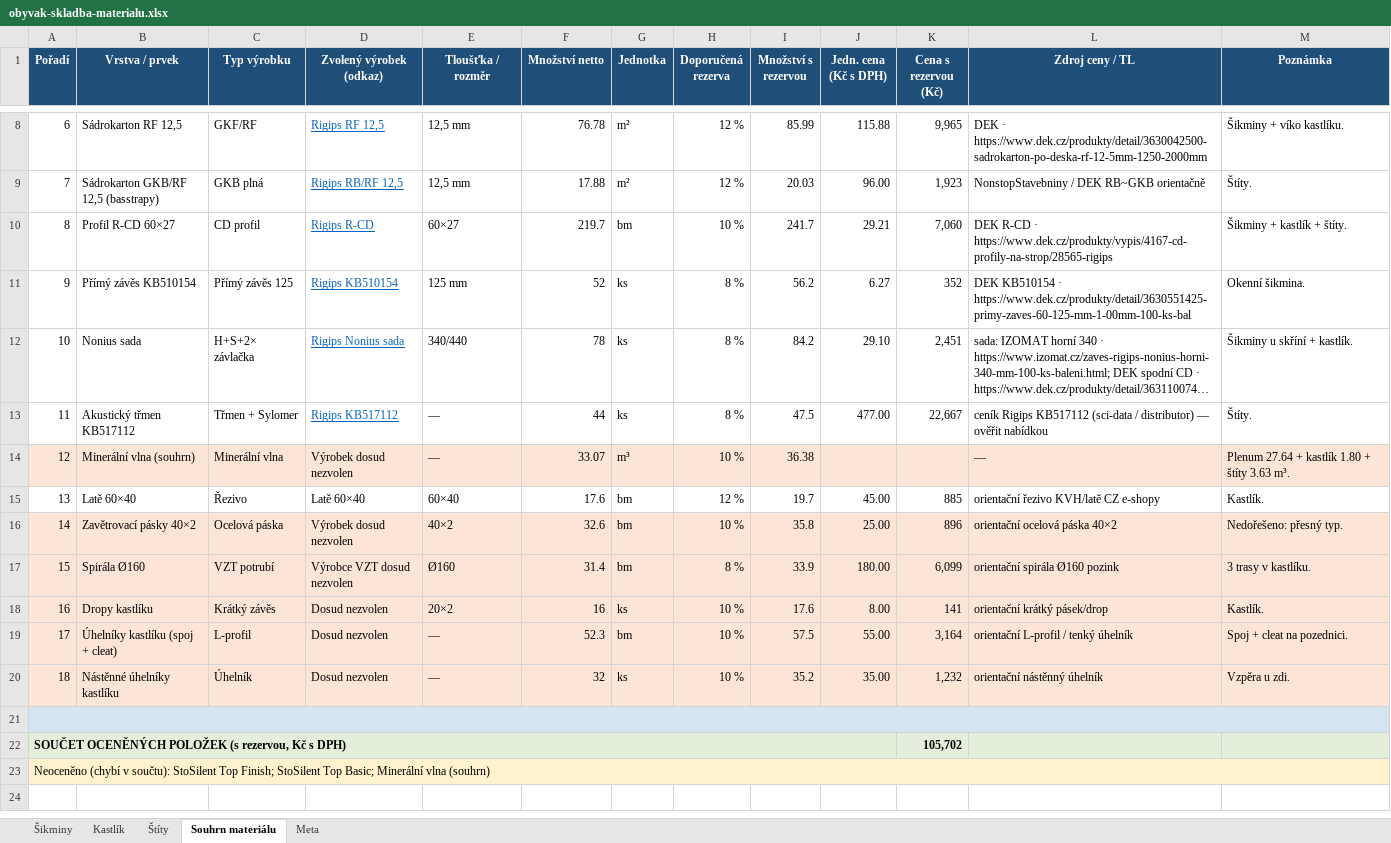
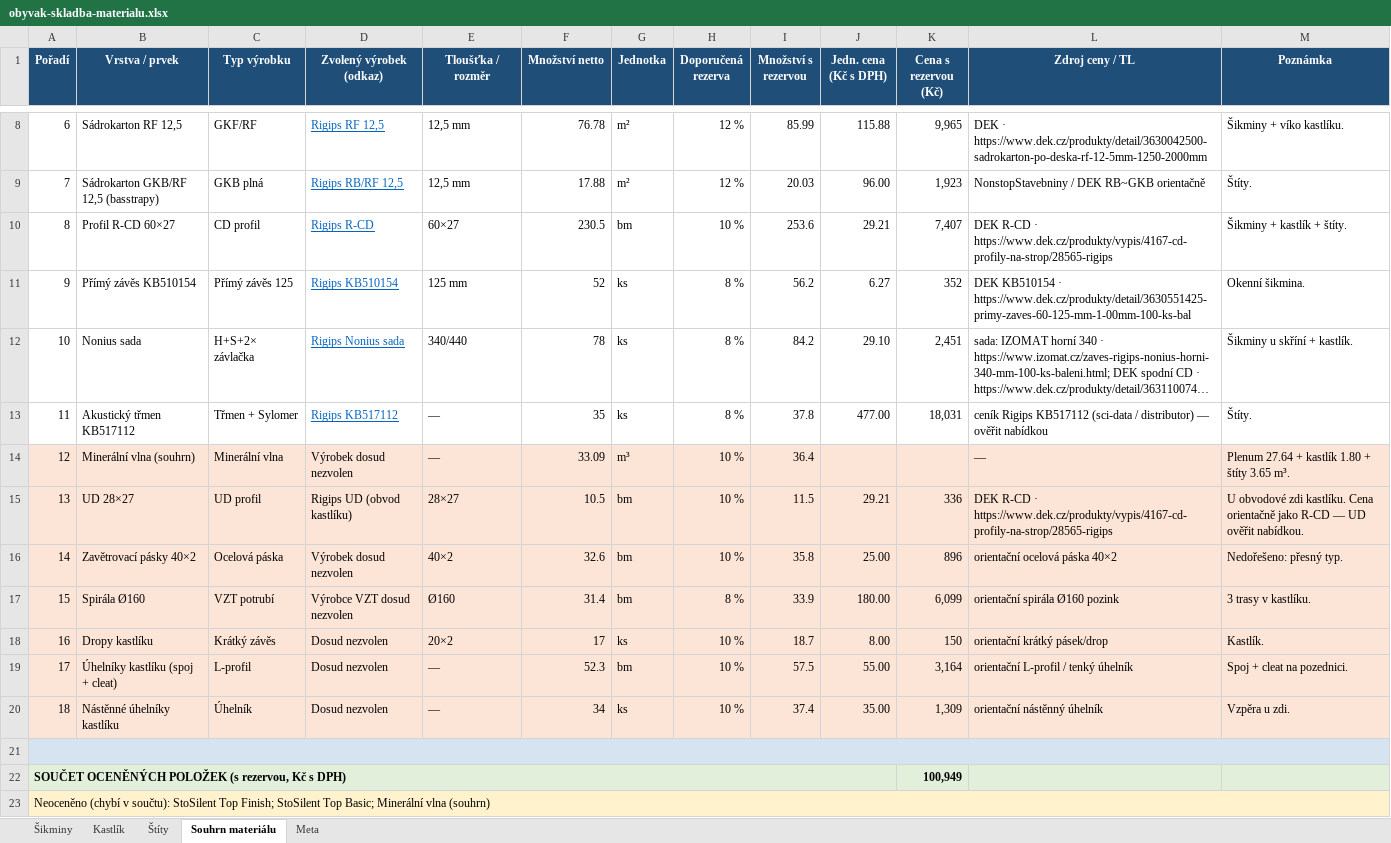
Before and after one commit to pteasima/Blueprints, an Excel workbook: docs/obyvak-skladba-materialu.xlsx, sheet Souhrn materiálu, drawn as a sheet; only a part is shown, gaps mark what is left out; long unchanged cells end in …; values as stored, in another font and other column widths than the file's, no borders; the diff names each change by its address in the sheet, - before the commit and + after, or states it on an @@ line.

```diff
--- a/docs/obyvak-skladba-materialu.xlsx (sheet Souhrn materiálu)
+++ b/docs/obyvak-skladba-materialu.xlsx (sheet Souhrn materiálu)
-F10 (Množství netto): 219.7
+F10 (Množství netto): 230.5
-I10 (Množství s rezervou): 241.7
+I10 (Množství s rezervou): 253.6
-K10 (Cena s rezervou (Kč)): 7,060
+K10 (Cena s rezervou (Kč)): 7,407
-F13 (Množství netto): 44
+F13 (Množství netto): 35
-I13 (Množství s rezervou): 47.5
+I13 (Množství s rezervou): 37.8
-K13 (Cena s rezervou (Kč)): 22,667
+K13 (Cena s rezervou (Kč)): 18,031
-F14 (Množství netto): 33.07
+F14 (Množství netto): 33.09
-I14 (Množství s rezervou): 36.38
+I14 (Množství s rezervou): 36.4
-M14 (Poznámka): Plenum 27.64 + kastlík 1.80 + štíty 3.63 m³.
+M14 (Poznámka): Plenum 27.64 + kastlík 1.80 + štíty 3.65 m³.
-A15:M15 fill: none
+A15:M15 fill: #FCE4D6
-B15 (Vrstva / prvek): Latě 60×40
+B15 (Vrstva / prvek): UD 28×27
-C15 (Typ výrobku): Řezivo
+C15 (Typ výrobku): UD profil
-D15 (Zvolený výrobek (odkaz)): Latě 60×40
+D15 (Zvolený výrobek (odkaz)): Rigips UD (obvod kastlíku)
-E15 (Tloušťka / rozměr): 60×40
+E15 (Tloušťka / rozměr): 28×27
-F15 (Množství netto): 17.6
+F15 (Množství netto): 10.5
-H15 (Doporučená rezerva): 12 %
+H15 (Doporučená rezerva): 10 %
-I15 (Množství s rezervou): 19.7
+I15 (Množství s rezervou): 11.5
-J15 (Jedn. cena (Kč s DPH)): 45.00
+J15 (Jedn. cena (Kč s DPH)): 29.21
-K15 (Cena s rezervou (Kč)): 885
+K15 (Cena s rezervou (Kč)): 336
-L15 (Zdroj ceny / TL): orientační řezivo KVH/latě CZ e-shopy
+L15 (Zdroj ceny / TL): DEK R-CD · https://www.dek.cz/produkty/vypis/4167-cd-profily-na-strop/28565-rigips
-M15 (Poznámka): Kastlík.
+M15 (Poznámka): U obvodové zdi kastlíku. Cena orientačně jako R-CD — UD ověřit nabídkou.
-F18 (Množství netto): 16
+F18 (Množství netto): 17
-I18 (Množství s rezervou): 17.6
+I18 (Množství s rezervou): 18.7
-K18 (Cena s rezervou (Kč)): 141
+K18 (Cena s rezervou (Kč)): 150
-F20 (Množství netto): 32
+F20 (Množství netto): 34
-I20 (Množství s rezervou): 35.2
+I20 (Množství s rezervou): 37.4
-K20 (Cena s rezervou (Kč)): 1,232
+K20 (Cena s rezervou (Kč)): 1,309
-K22 (Cena s rezervou (Kč)): 105,702
+K22 (Cena s rezervou (Kč)): 100,949
```
Also changed, not shown: sheet Kastlík, sheet Štíty, 33 other files.
